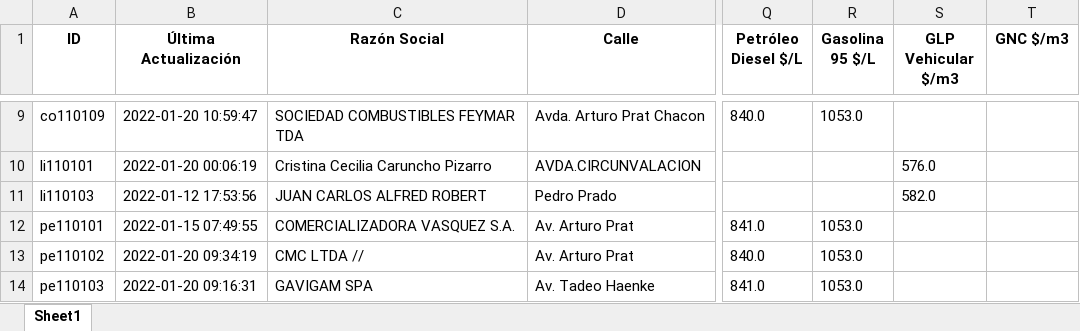
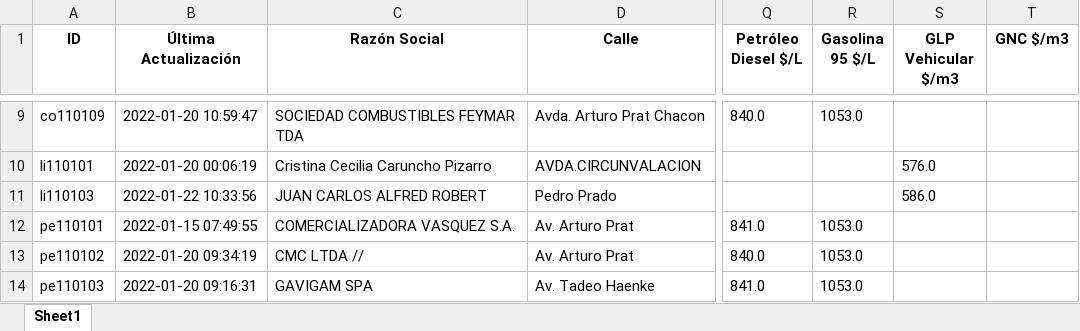
Before and after one commit to Sud-Austral/data_energia, an Excel workbook: combustibles_vehicular_estaciones.xlsx, sheet Sheet1, drawn as a sheet; only a part is shown, gaps mark what is left out; values as stored, in another font and other column widths than the file's, no borders; the diff covers the shown part only; the diff names each change by its address in the sheet, - before the commit and + after, or states it on an @@ line.

```diff
--- a/combustibles_vehicular_estaciones.xlsx (sheet Sheet1)
+++ b/combustibles_vehicular_estaciones.xlsx (sheet Sheet1)
-B11 (Última Actualización): 2022-01-12 17:53:56
+B11 (Última Actualización): 2022-01-22 10:33:56
-S11 (GLP Vehicular $/m3): 582.0
+S11 (GLP Vehicular $/m3): 586.0
```
Also changed, not shown: 57 edited cells elsewhere in this sheet, balance-de-energia_v1_balance-nacional_consumo-final.xlsx, calefaccion-en-linea_v1_kerosene.xlsx, 29 other files.
